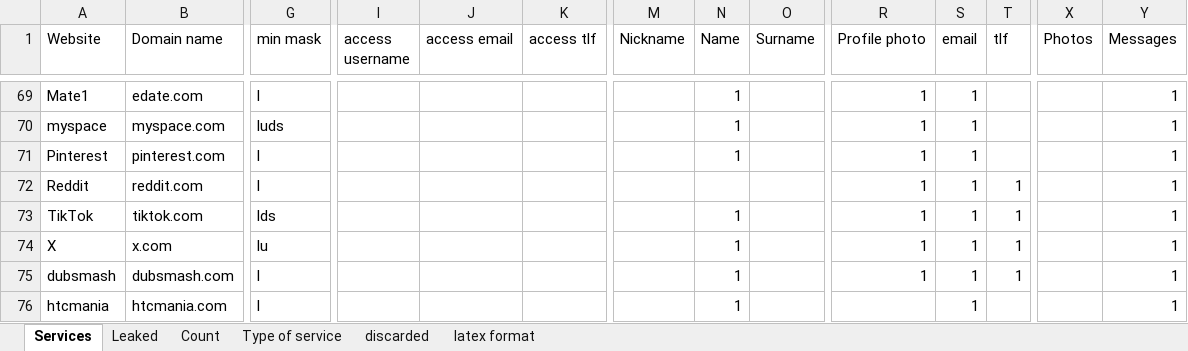
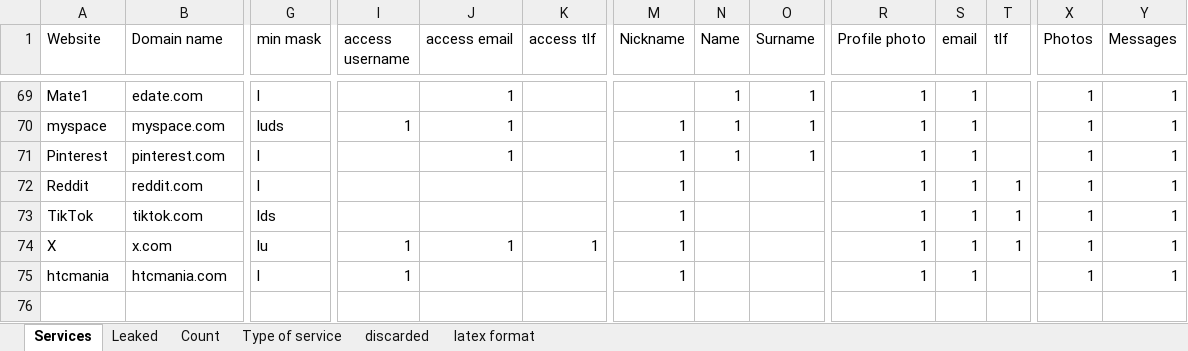
Before and after one commit to serna-r/leaks-services-analisis, an Excel workbook: services/services.xlsx, sheet Services, drawn as a sheet; only a part is shown, gaps mark what is left out; values as stored, in another font and other column widths than the file's, no cell formats; table styles not drawn; removed rows and columns are numbered as before the commit, all else as after; rows hold the shown columns only; the diff covers the shown part only; the diff names each change by its address in the sheet, - before the commit and + after, or states it on an @@ line.

```diff
--- a/services/services.xlsx (sheet Services)
+++ b/services/services.xlsx (sheet Services)
-J69:J71 (access email): (empty)
+J69:J71 (access email): 1
-O69:O71 (Surname): (empty)
+O69:O71 (Surname): 1
-X69:X74 (Photos): (empty)
+X69:X74 (Photos): 1
-I70 (access username): (empty)
+I70 (access username): 1
-M70:M74 (Nickname): (empty)
+M70:M74 (Nickname): 1
-N73:N74 (Name): 1
+N73:N74 (Name): (empty)
-I74 (access username): (empty)
+I74 (access username): 1
-J74 (access email): (empty)
+J74 (access email): 1
-K74 (access tlf): (empty)
+K74 (access tlf): 1
-row 75: dubsmash | dubsmash.com | l |  |  |  |  | 1 |  | 1 | 1 | 1 |  | 1
-I75 (access username): (empty)
+I75 (access username): 1
-M75 (Nickname): (empty)
+M75 (Nickname): 1
-N75 (Name): 1
+N75 (Name): (empty)
-R75 (Profile photo): (empty)
+R75 (Profile photo): 1
-X75 (Photos): (empty)
+X75 (Photos): 1
```
Also changed, not shown: 75 edited cells elsewhere in this sheet, sheet Count, cell formats, formulas that keep their value, services/risk_dimensions.xlsx, 7 other files.
